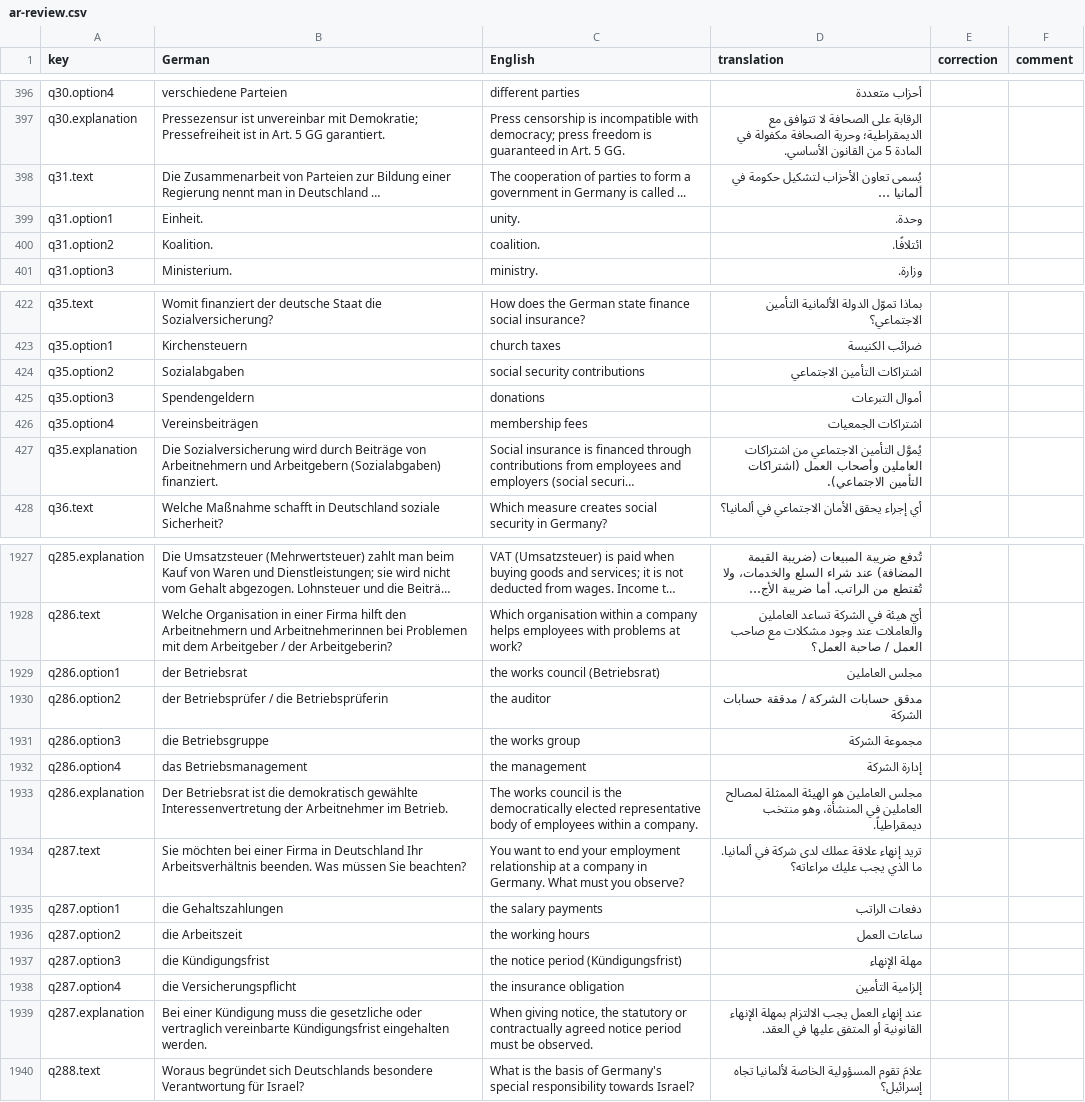
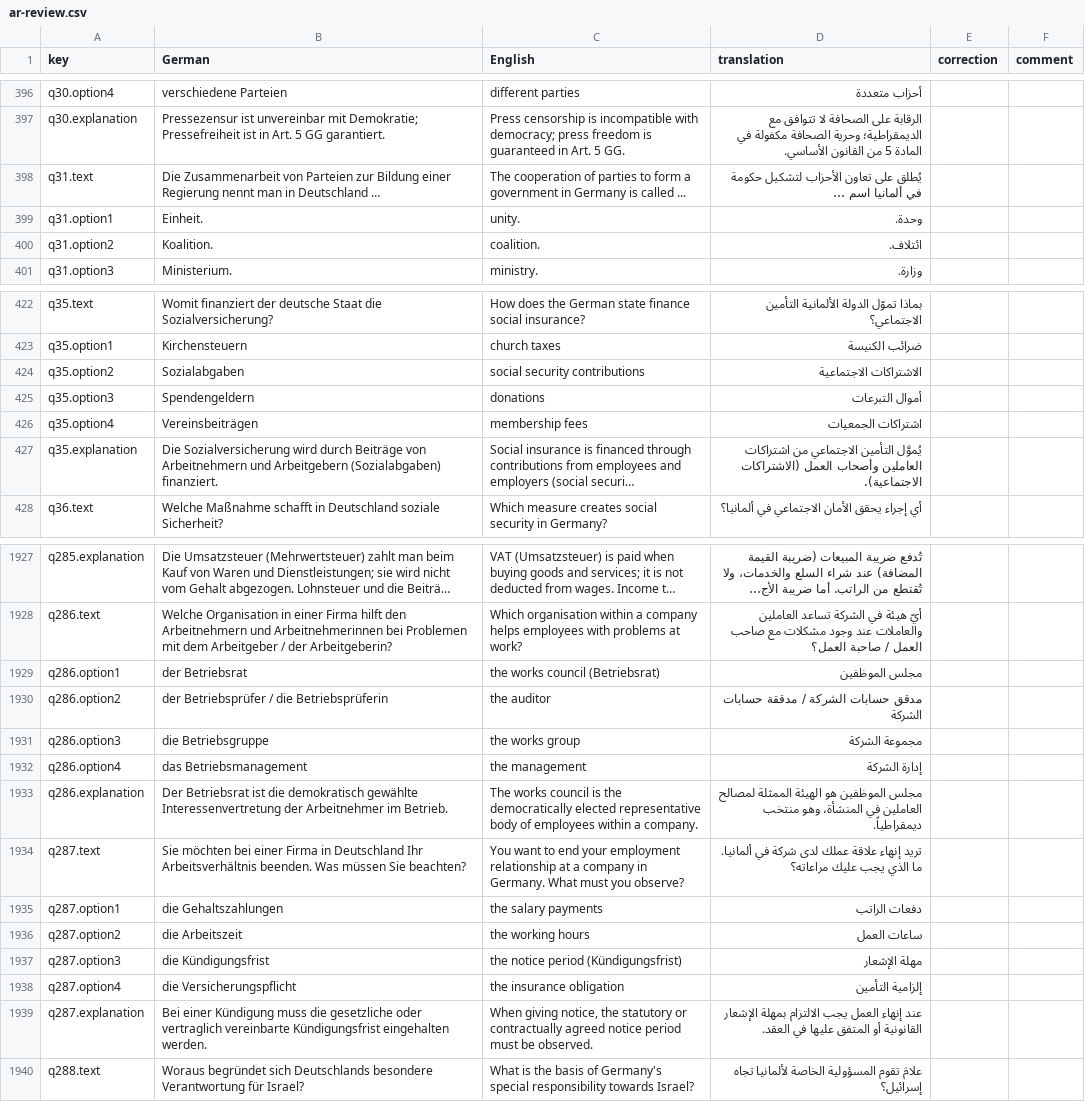
Before and after one commit to thelivinsine/eib-quiz, a CSV file: docs/translations/ar-review.csv, drawn as a sheet; only a part is shown, gaps mark what is left out; long unchanged cells end in …; the diff covers the shown part only; the diff names each change by its address in the sheet, - before the commit and + after, or states it on an @@ line.

```diff
--- a/docs/translations/ar-review.csv
+++ b/docs/translations/ar-review.csv
-D398 (translation): يُسمى تعاون الأحزاب لتشكيل حكومة في ألمانيا …
+D398 (translation): يُطلق على تعاون الأحزاب لتشكيل حكومة في ألمانيا اسم …
-D400 (translation): ائتلافًا.
+D400 (translation): ائتلاف.
-D424 (translation): اشتراكات التأمين الاجتماعي
+D424 (translation): الاشتراكات الاجتماعية
-D427 (translation): …وأصحاب العمل (اشتراكات التأمين الاجتماعي).
+D427 (translation): …وأصحاب العمل (الاشتراكات الاجتماعية).
-D1929 (translation): مجلس العاملين
+D1929 (translation): مجلس الموظفين
-D1933 (translation): مجلس العاملين هو الهيئة…
+D1933 (translation): مجلس الموظفين هو الهيئة…
-D1937 (translation): مهلة الإنهاء
+D1937 (translation): مهلة الإشعار
-D1939 (translation): …الالتزام بمهلة الإنهاء القانونية أو…
+D1939 (translation): …الالتزام بمهلة الإشعار القانونية أو…
```
Also changed, not shown: 41 edited cells elsewhere in this file, docs/translations/ru-review.csv, docs/translations/tr-review.csv, 5 other files.
